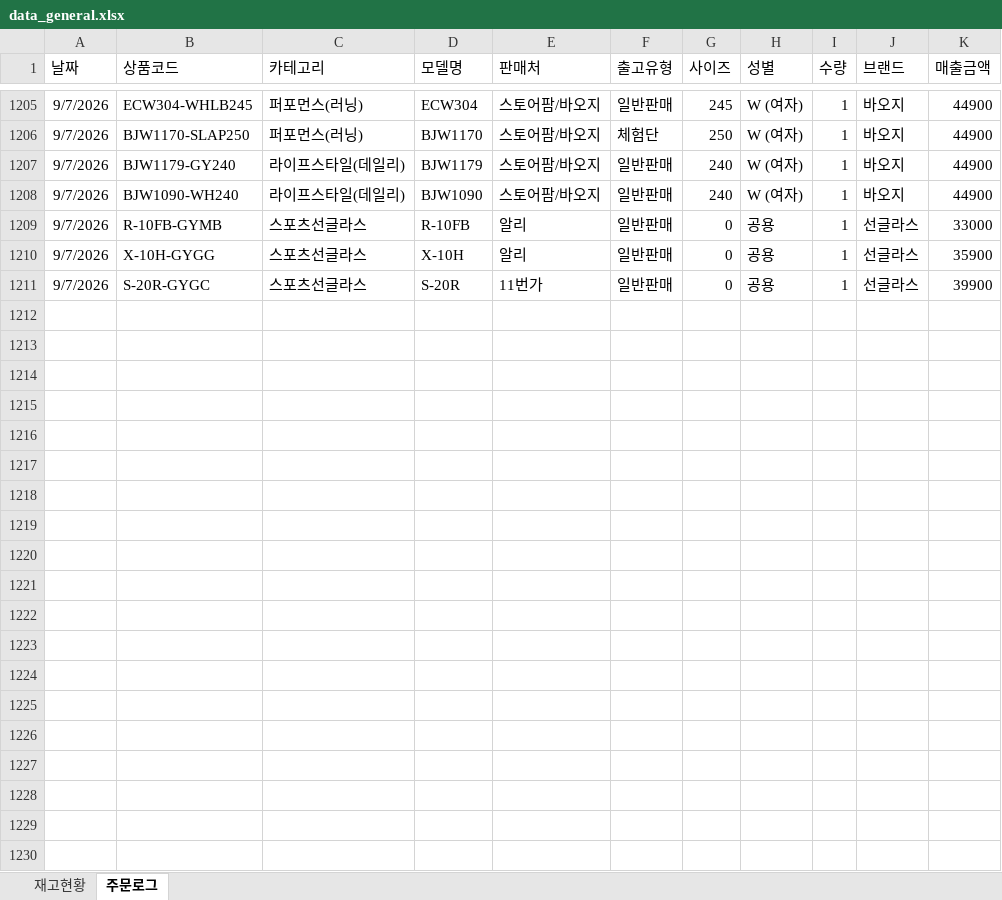
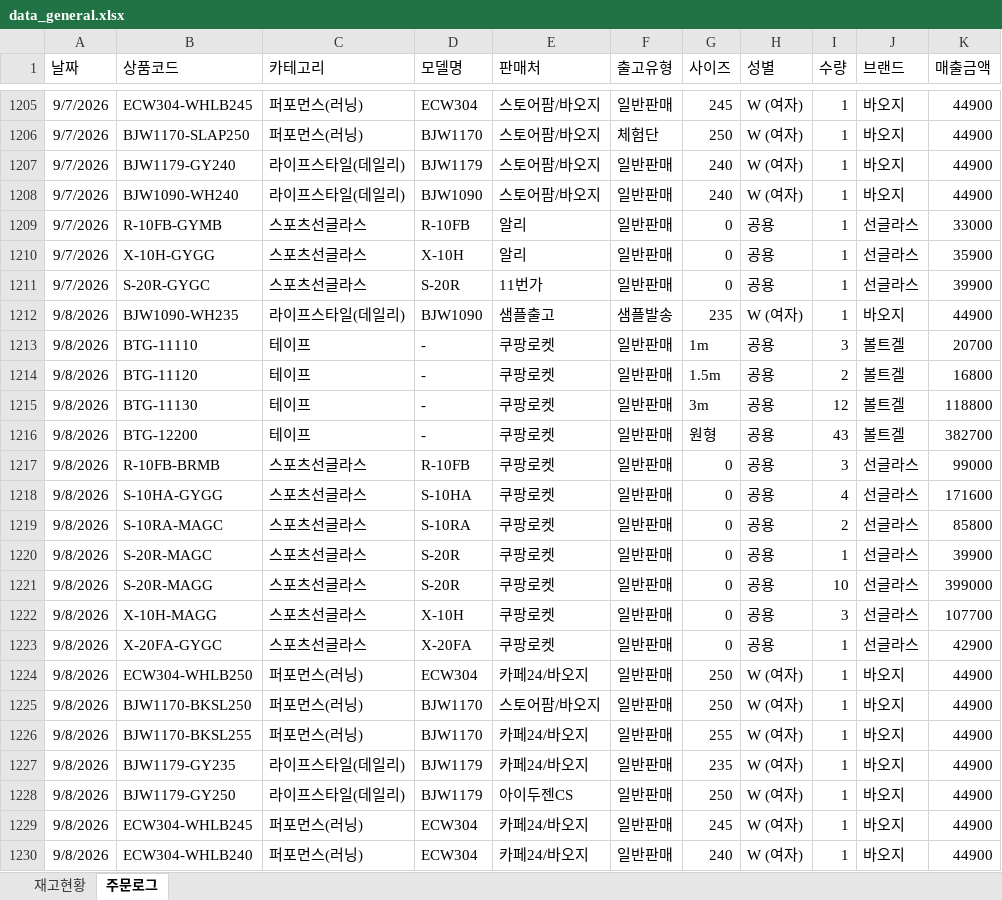
Before and after one commit to dkseotjd0112-max/Baoji-dashboard, an Excel workbook: data_general.xlsx, sheet 주문로그, drawn as a sheet; only a part is shown, gaps mark what is left out; values as stored, in another font and other column widths than the file's, no borders; the diff covers the shown part only; the diff names each change by its address in the sheet, - before the commit and + after, or states it on an @@ line.

```diff
--- a/data_general.xlsx (sheet 주문로그)
+++ b/data_general.xlsx (sheet 주문로그)
+row 1212: 9/8/2026 | BJW1090-WH235 | 라이프스타일(데일리) | BJW1090 | 샘플출고 | 샘플발송 | 235 | W (여자) | 1 | 바오지 | 44900
+row 1213: 9/8/2026 | BTG-11110 | 테이프 | - | 쿠팡로켓 | 일반판매 | 1m | 공용 | 3 | 볼트겔 | 20700
+row 1214: 9/8/2026 | BTG-11120 | 테이프 | - | 쿠팡로켓 | 일반판매 | 1.5m | 공용 | 2 | 볼트겔 | 16800
+row 1215: 9/8/2026 | BTG-11130 | 테이프 | - | 쿠팡로켓 | 일반판매 | 3m | 공용 | 12 | 볼트겔 | 118800
+row 1216: 9/8/2026 | BTG-12200 | 테이프 | - | 쿠팡로켓 | 일반판매 | 원형 | 공용 | 43 | 볼트겔 | 382700
+row 1217: 9/8/2026 | R-10FB-BRMB | 스포츠선글라스 | R-10FB | 쿠팡로켓 | 일반판매 | 0 | 공용 | 3 | 선글라스 | 99000
+row 1218: 9/8/2026 | S-10HA-GYGG | 스포츠선글라스 | S-10HA | 쿠팡로켓 | 일반판매 | 0 | 공용 | 4 | 선글라스 | 171600
+row 1219: 9/8/2026 | S-10RA-MAGC | 스포츠선글라스 | S-10RA | 쿠팡로켓 | 일반판매 | 0 | 공용 | 2 | 선글라스 | 85800
+row 1220: 9/8/2026 | S-20R-MAGC | 스포츠선글라스 | S-20R | 쿠팡로켓 | 일반판매 | 0 | 공용 | 1 | 선글라스 | 39900
+row 1221: 9/8/2026 | S-20R-MAGG | 스포츠선글라스 | S-20R | 쿠팡로켓 | 일반판매 | 0 | 공용 | 10 | 선글라스 | 399000
+row 1222: 9/8/2026 | X-10H-MAGG | 스포츠선글라스 | X-10H | 쿠팡로켓 | 일반판매 | 0 | 공용 | 3 | 선글라스 | 107700
+row 1223: 9/8/2026 | X-20FA-GYGC | 스포츠선글라스 | X-20FA | 쿠팡로켓 | 일반판매 | 0 | 공용 | 1 | 선글라스 | 42900
+row 1224: 9/8/2026 | ECW304-WHLB250 | 퍼포먼스(러닝) | ECW304 | 카페24/바오지 | 일반판매 | 250 | W (여자) | 1 | 바오지 | 44900
+row 1225: 9/8/2026 | BJW1170-BKSL250 | 퍼포먼스(러닝) | BJW1170 | 스토어팜/바오지 | 일반판매 | 250 | W (여자) | 1 | 바오지 | 44900
+row 1226: 9/8/2026 | BJW1170-BKSL255 | 퍼포먼스(러닝) | BJW1170 | 카페24/바오지 | 일반판매 | 255 | W (여자) | 1 | 바오지 | 44900
+row 1227: 9/8/2026 | BJW1179-GY235 | 라이프스타일(데일리) | BJW1179 | 카페24/바오지 | 일반판매 | 235 | W (여자) | 1 | 바오지 | 44900
+row 1228: 9/8/2026 | BJW1179-GY250 | 라이프스타일(데일리) | BJW1179 | 아이두젠CS | 일반판매 | 250 | W (여자) | 1 | 바오지 | 44900
+row 1229: 9/8/2026 | ECW304-WHLB245 | 퍼포먼스(러닝) | ECW304 | 카페24/바오지 | 일반판매 | 245 | W (여자) | 1 | 바오지 | 44900
+row 1230: 9/8/2026 | ECW304-WHLB240 | 퍼포먼스(러닝) | ECW304 | 카페24/바오지 | 일반판매 | 240 | W (여자) | 1 | 바오지 | 44900
```
Also changed, not shown: 7 added rows and 2 edited cells elsewhere in this sheet, sheet 재고현황, data_admin.xlsx, 1 other file.
